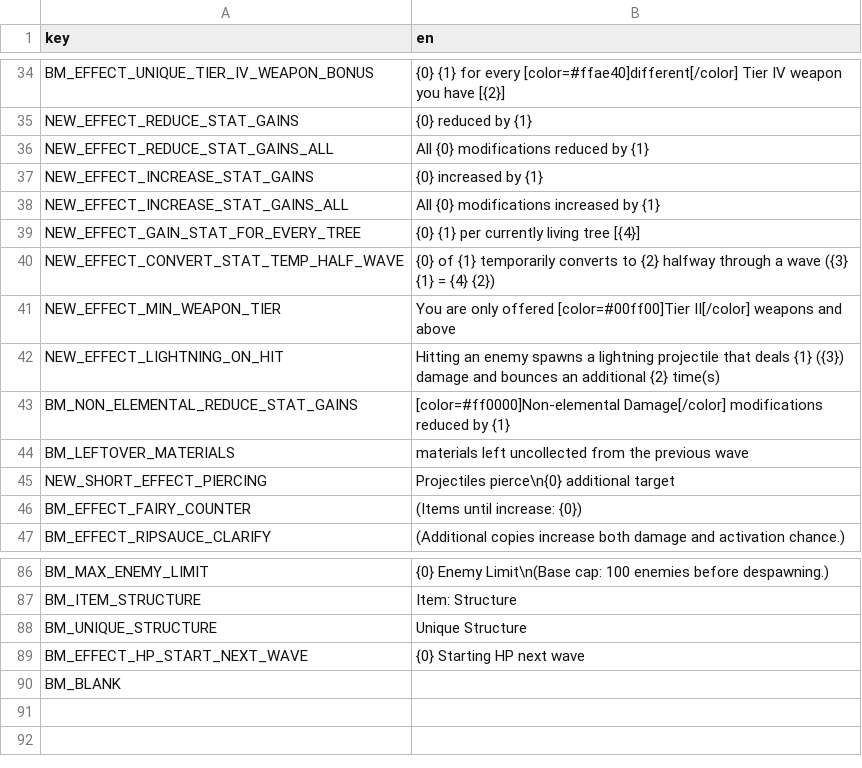
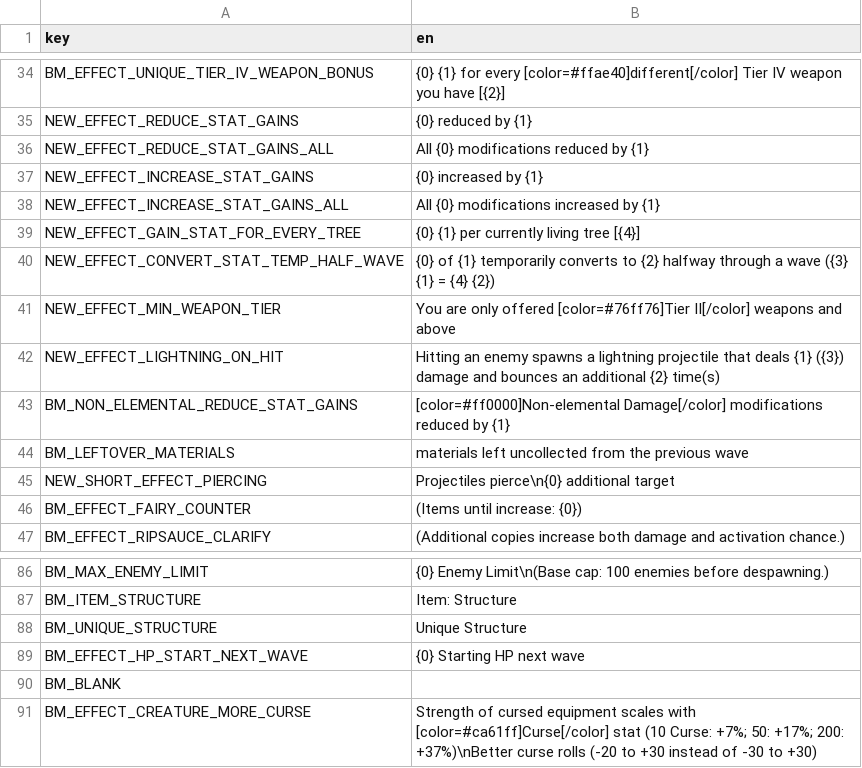
Before and after one commit to DarkTwinge/Brotato-BalanceMod, a CSV file: translations/BalanceMod.csv, drawn as a sheet; only a part is shown, gaps mark what is left out.

Commit message:
2.4.0: Creature rework; Minor tweaks: Snowball, White Flag, Barricade, Crystal, Sunken Bell, Harpoon Gun, Black Flag; Bugfix Renegade malus; Sailor/Knight 'Tier II' effect now shows in light-green

```diff
--- a/translations/BalanceMod.csv
+++ b/translations/BalanceMod.csv
@@ -40,3 +40,3 @@ NEW_EFFECT_GAIN_STAT_FOR_EVERY_TREE,{0} {1} per currently living tree [{4}]
 NEW_EFFECT_CONVERT_STAT_TEMP_HALF_WAVE,{0} of {1} temporarily converts to {2} halfway through a wave ({3} {1} = {4} {2})
-NEW_EFFECT_MIN_WEAPON_TIER,You are only offered [color=#00ff00]Tier II[/color] weapons and above
+NEW_EFFECT_MIN_WEAPON_TIER,You are only offered [color=#76ff76]Tier II[/color] weapons and above
 NEW_EFFECT_LIGHTNING_ON_HIT,Hitting an enemy spawns a lightning projectile that deals {1} ({3}) damage and bounces an additional {2} time(s)
@@ -90 +90,2 @@ BM_EFFECT_HP_START_NEXT_WAVE,"{0} Starting HP next wave"
 BM_BLANK," "
+BM_EFFECT_CREATURE_MORE_CURSE,"Strength of cursed equipment scales with [color=#ca61ff]Curse[/color] stat (10 Curse: +7%; 50: +17%; 200: +37%)\nBetter curse rolls (-20 to +30 instead of -30 to +30)"
```
Also changed, not shown: 10 other files.
